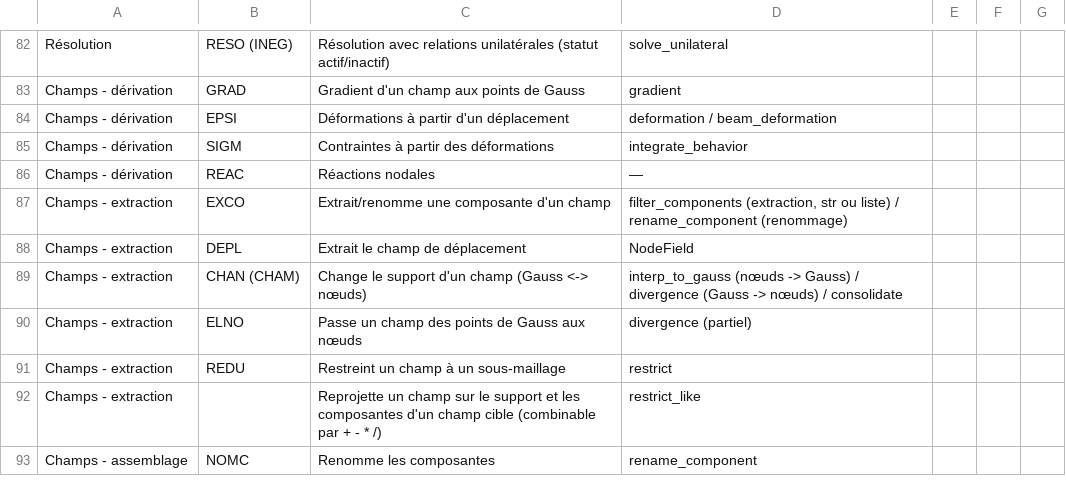
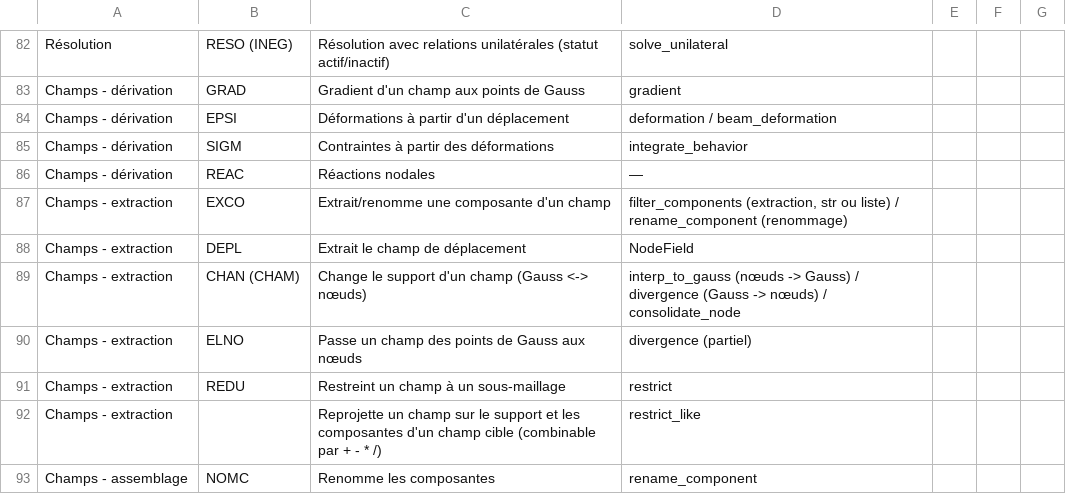
Before and after one commit to Pyrucast/pyrucast, a CSV file: opérateur_castem.csv, drawn as a sheet; only a part is shown, gaps mark what is left out.

```diff
--- a/opérateur_castem.csv
+++ b/opérateur_castem.csv
@@ -88,3 +88,3 @@ Champs - extraction;EXCO;Extrait/renomme une composante d'un champ;filter_compon
 Champs - extraction;DEPL;Extrait le champ de déplacement;NodeField
-Champs - extraction;CHAN (CHAM);Change le support d'un champ (Gauss <-> nœuds);interp_to_gauss (nœuds -> Gauss) / divergence (Gauss -> nœuds) / consolidate
+Champs - extraction;CHAN (CHAM);Change le support d'un champ (Gauss <-> nœuds);interp_to_gauss (nœuds -> Gauss) / divergence (Gauss -> nœuds) / consolidate_node
 Champs - extraction;ELNO;Passe un champ des points de Gauss aux nœuds;divergence (partiel)
```
Also changed, not shown: 42 other files.
